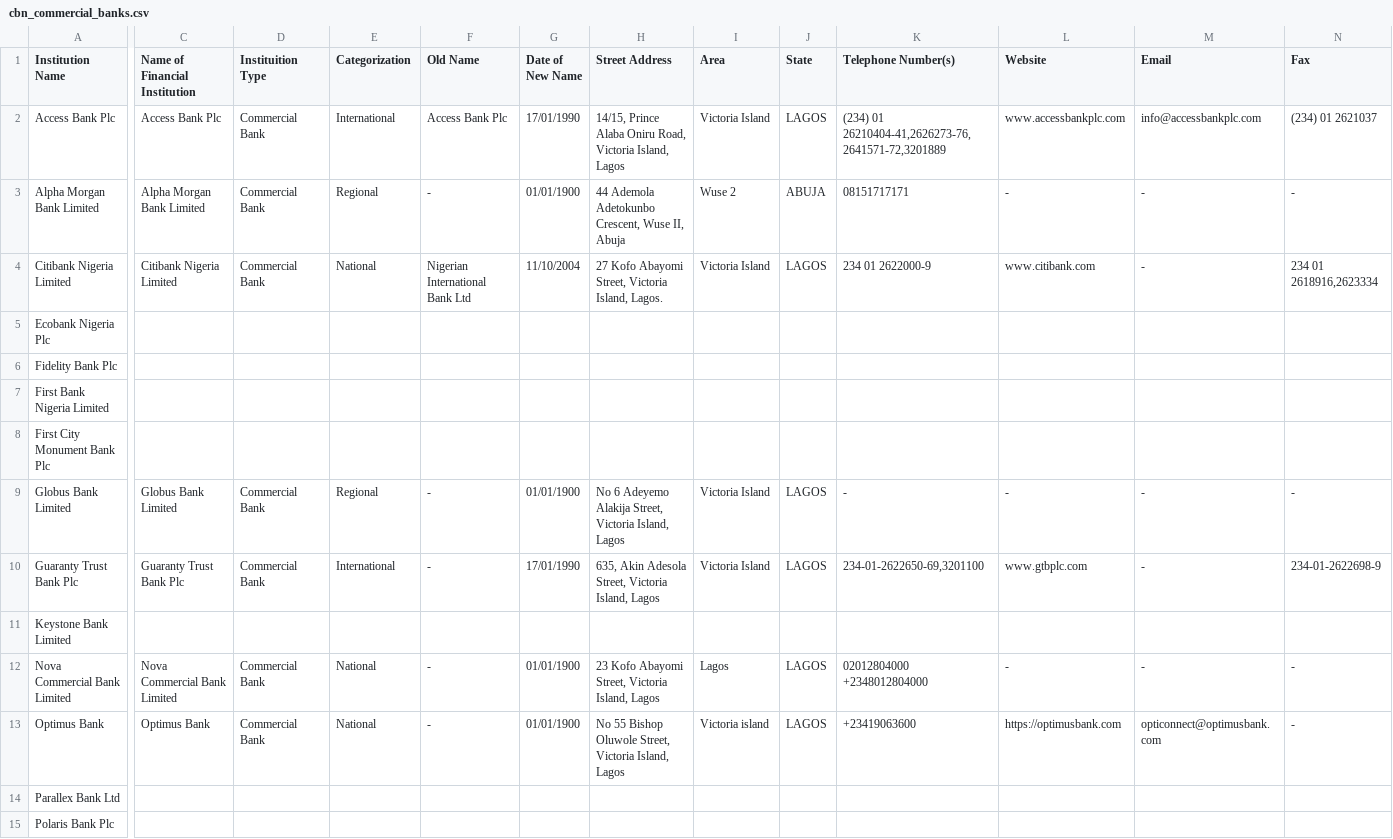
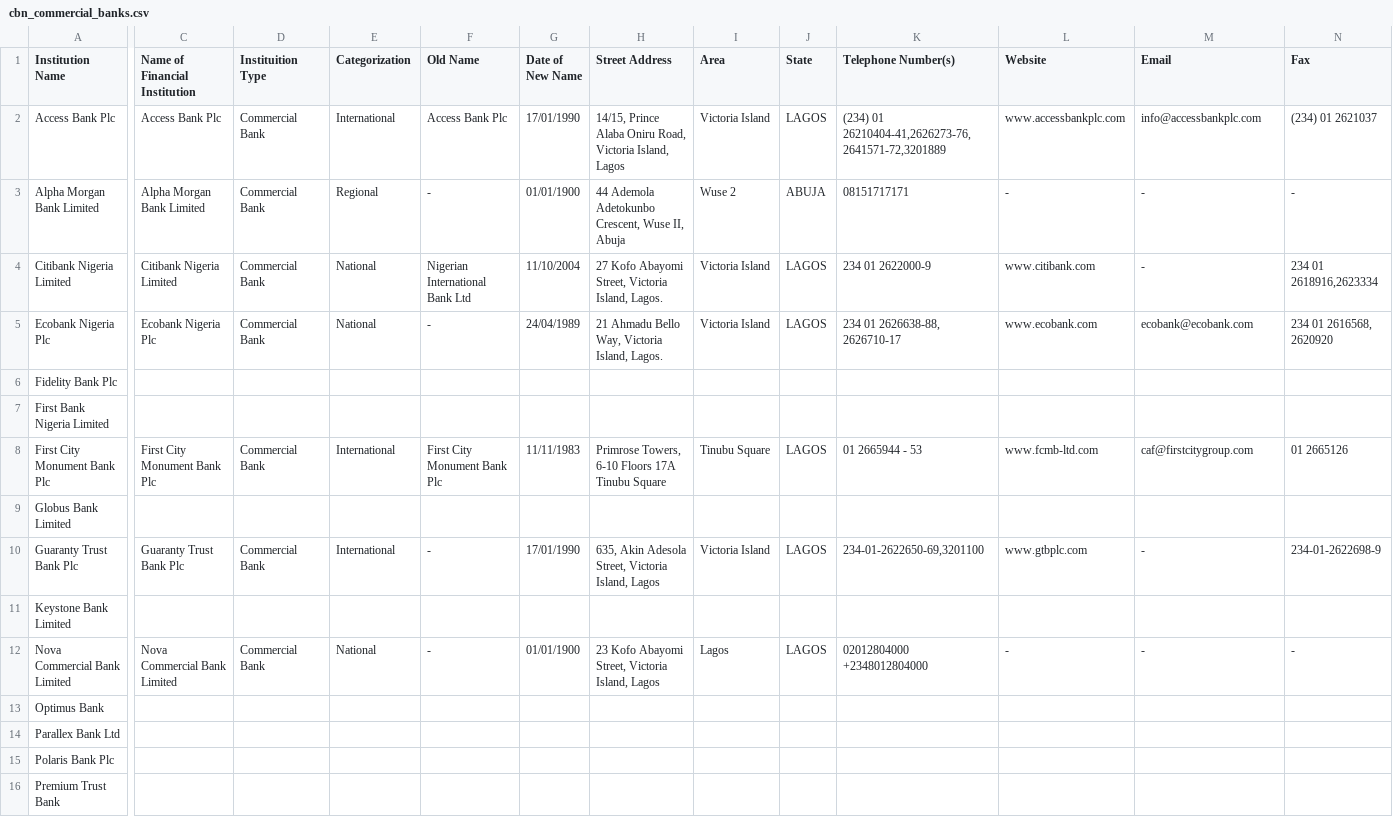
Before and after one commit to Justfja/cbn-financial-institutions, a CSV file: data/cbn_data/cbn_commercial_banks.csv, drawn as a sheet; only a part is shown, gaps mark what is left out; the shorter side is filled out with more unchanged rows; removed rows and columns are numbered as before the commit, all else as after; rows hold the shown columns only; the diff covers the shown part only; the diff names each change by its address in the sheet, - before the commit and + after, or states it on an @@ line.

```diff
--- a/data/cbn_data/cbn_commercial_banks.csv
+++ b/data/cbn_data/cbn_commercial_banks.csv
-C5 (Name of Financial Institution): (empty)
+C5 (Name of Financial Institution): Ecobank Nigeria Plc
-D5 (Instituition Type): (empty)
+D5 (Instituition Type): Commercial Bank
-E5 (Categorization): (empty)
+E5 (Categorization): National
-F5 (Old Name): (empty)
+F5 (Old Name): -
-G5 (Date of New Name): (empty)
+G5 (Date of New Name): 24/04/1989
-H5 (Street Address): (empty)
+H5 (Street Address): 21 Ahmadu Bello Way, Victoria Island, Lagos.
-I5 (Area): (empty)
+I5 (Area): Victoria Island
-J5 (State): (empty)
+J5 (State): LAGOS
-K5 (Telephone Number(s)): (empty)
+K5 (Telephone Number(s)): 234 01 2626638-88, 2626710-17
-L5 (Website): (empty)
+L5 (Website): www.ecobank.com
-M5 (Email): (empty)
+M5 (Email): ecobank@ecobank.com
-N5 (Fax): (empty)
+N5 (Fax): 234 01 2616568, 2620920
+row 8: First City Monument Bank Plc | First City Monument Bank Plc | Commercial Bank | International | First City Monument Bank Plc | 11/11/1983 | Primrose Towers, 6-10 Floors 17A Tinubu Square | Tinubu Square | LAGOS | 01 2665944 - 53 | www.fcmb-ltd.com | caf@firstcitygroup.com | 01 2665126
-A9 (Institution Name): First City Monument Bank Plc
+A9 (Institution Name): Globus Bank Limited
-row 9: Globus Bank Limited | Globus Bank Limited | Commercial Bank | Regional | - | 01/01/1900 | No 6 Adeyemo Alakija Street, Victoria Island, Lagos | Victoria Island | LAGOS | - | - | - | -
-C13 (Name of Financial Institution): Optimus Bank
+C13 (Name of Financial Institution): (empty)
-D13 (Instituition Type): Commercial Bank
+D13 (Instituition Type): (empty)
-E13 (Categorization): National
+E13 (Categorization): (empty)
-F13 (Old Name): -
+F13 (Old Name): (empty)
-G13 (Date of New Name): 01/01/1900
+G13 (Date of New Name): (empty)
-H13 (Street Address): No 55 Bishop Oluwole Street, Victoria Island, Lagos
+H13 (Street Address): (empty)
-I13 (Area): Victoria island
+I13 (Area): (empty)
-J13 (State): LAGOS
+J13 (State): (empty)
-K13 (Telephone Number(s)): +23419063600
+K13 (Telephone Number(s)): (empty)
-L13 (Website): https://optimusbank.com
+L13 (Website): (empty)
-M13 (Email): opticonnect@optimusbank.com
+M13 (Email): (empty)
-N13 (Fax): -
+N13 (Fax): (empty)
```
Also changed, not shown: 27 edited cells elsewhere in this file, data/cbn_data/cbn_all_financial_institutions_latest.csv, data/cbn_data/cbn_micro-finance_banks.csv, 5 other files.
